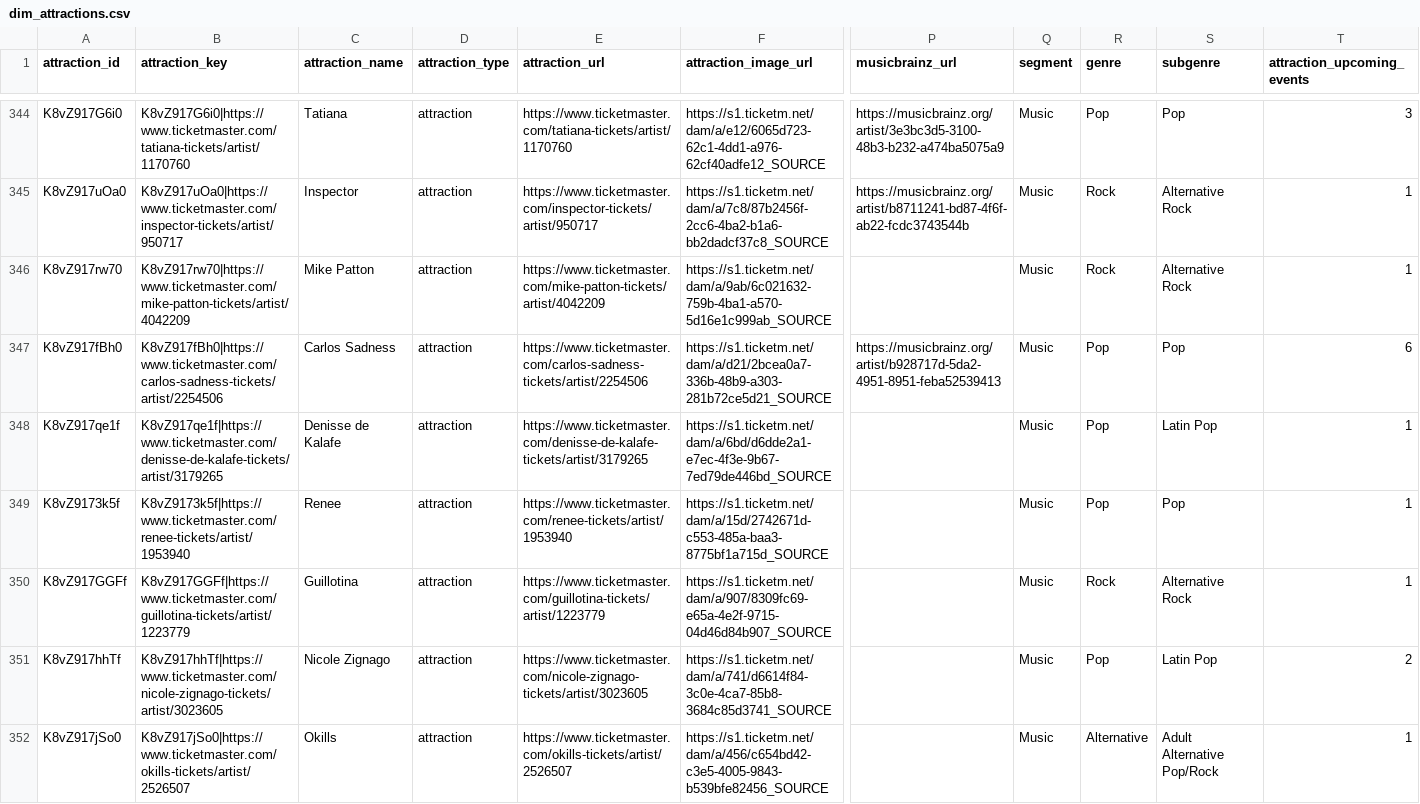
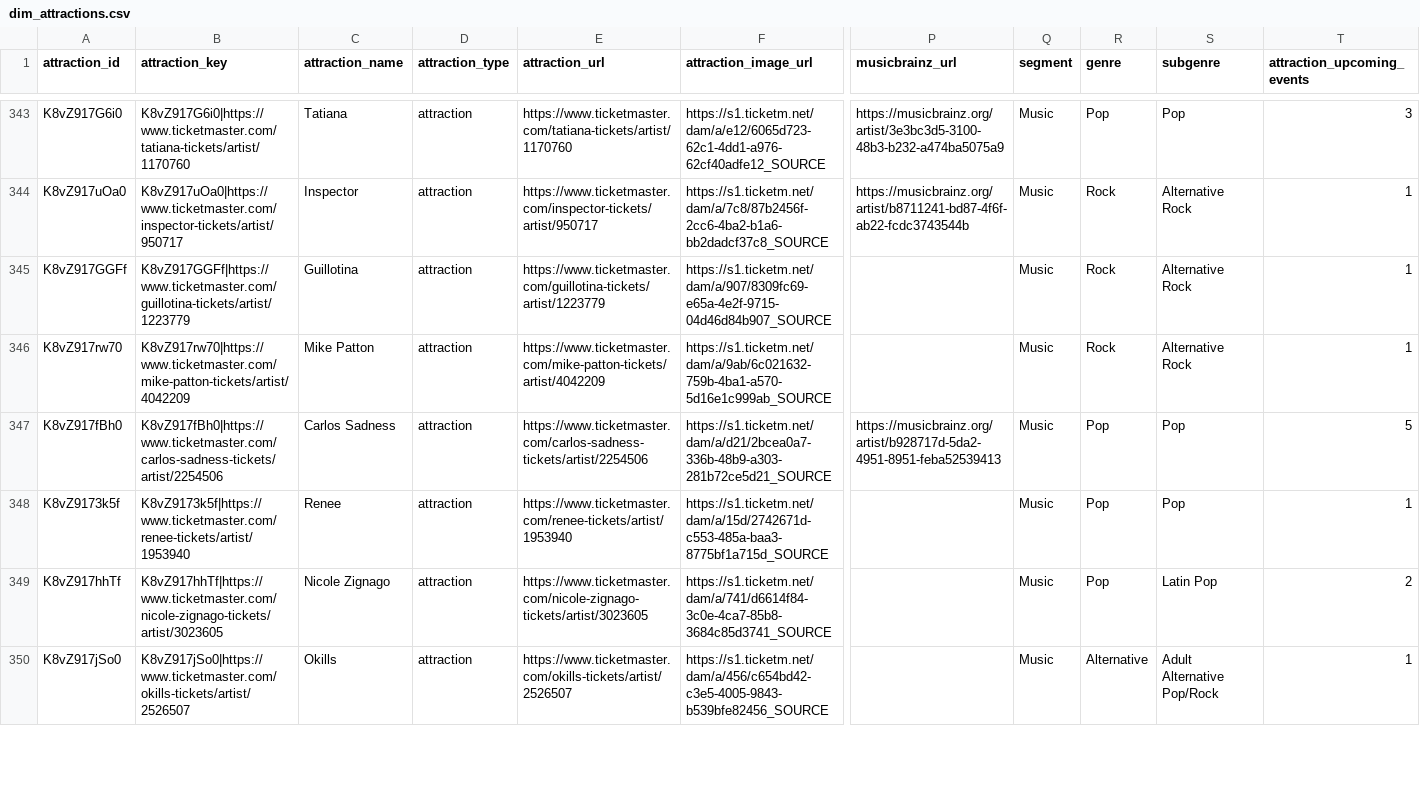
Before and after one commit to DavidCastilloSKT/analisis-oferta-musical-mexico-ticketmaster, a CSV file: data/processed/enriched_latam/dim_attractions.csv, drawn as a sheet; only a part is shown, gaps mark what is left out; removed rows and columns are numbered as before the commit, all else as after; rows hold the shown columns only; the diff covers the shown part only; the diff names each change by its address in the sheet, - before the commit and + after, or states it on an @@ line.

```diff
--- a/data/processed/enriched_latam/dim_attractions.csv
+++ b/data/processed/enriched_latam/dim_attractions.csv
@@ row 350 moved to row 345: K8vZ917GGFf @@
-T347 (attraction_upcoming_events): 6
+T347 (attraction_upcoming_events): 5
-row 348: K8vZ917qe1f | K8vZ917qe1f|https://www.ticketmaster.com/denisse-de-kalafe-tickets/artist/3179265 | Denisse de Kalafe | attraction | https://www.ticketmaster.com/denisse-de-kalafe-tickets/artist/3179265 | https://s1.ticketm.net/dam/a/6bd/d6dde2a1-e7ec-4f3e-9b67-7ed79de446bd_SOURCE |  | Music | Pop | Latin Pop | 1
```
Also changed, not shown: 4 added rows, 2 removed rows, 14 moved rows and 47 edited cells elsewhere in this file, data/processed/enriched_latam/bridge_event_attractions.csv, data/processed/enriched_latam/dim_venues.csv, 2 other files.
